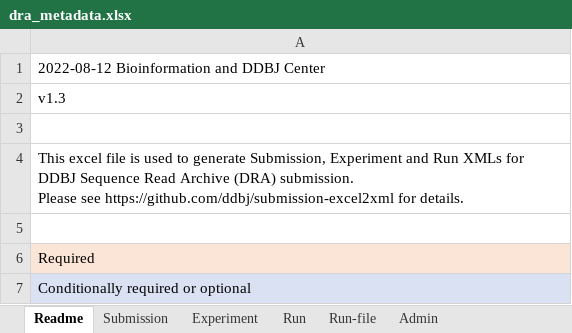
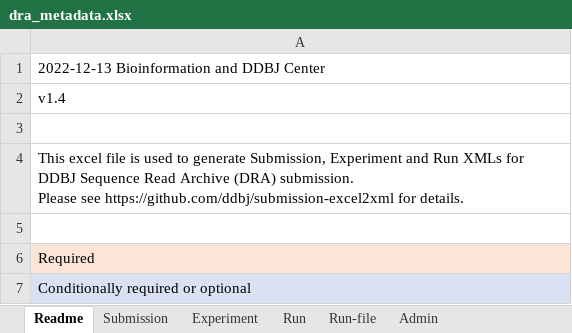
Before and after one commit to ddbj/submission-excel2xml, an Excel workbook: dra_metadata.xlsx, sheet Readme, drawn as a sheet; values as stored, in another font and other column widths than the file's, no borders; the diff names each change by its address in the sheet, - before the commit and + after, or states it on an @@ line.

```diff
--- a/dra_metadata.xlsx (sheet Readme)
+++ b/dra_metadata.xlsx (sheet Readme)
-A1: 2022-08-12 Bioinformation and DDBJ Center
+A1: 2022-12-13 Bioinformation and DDBJ Center
-A2: v1.3
+A2: v1.4
```
Also changed, not shown: sheet Experiment, sheet Admin, example-0001_dra_metadata.xlsx, 2 other files.
